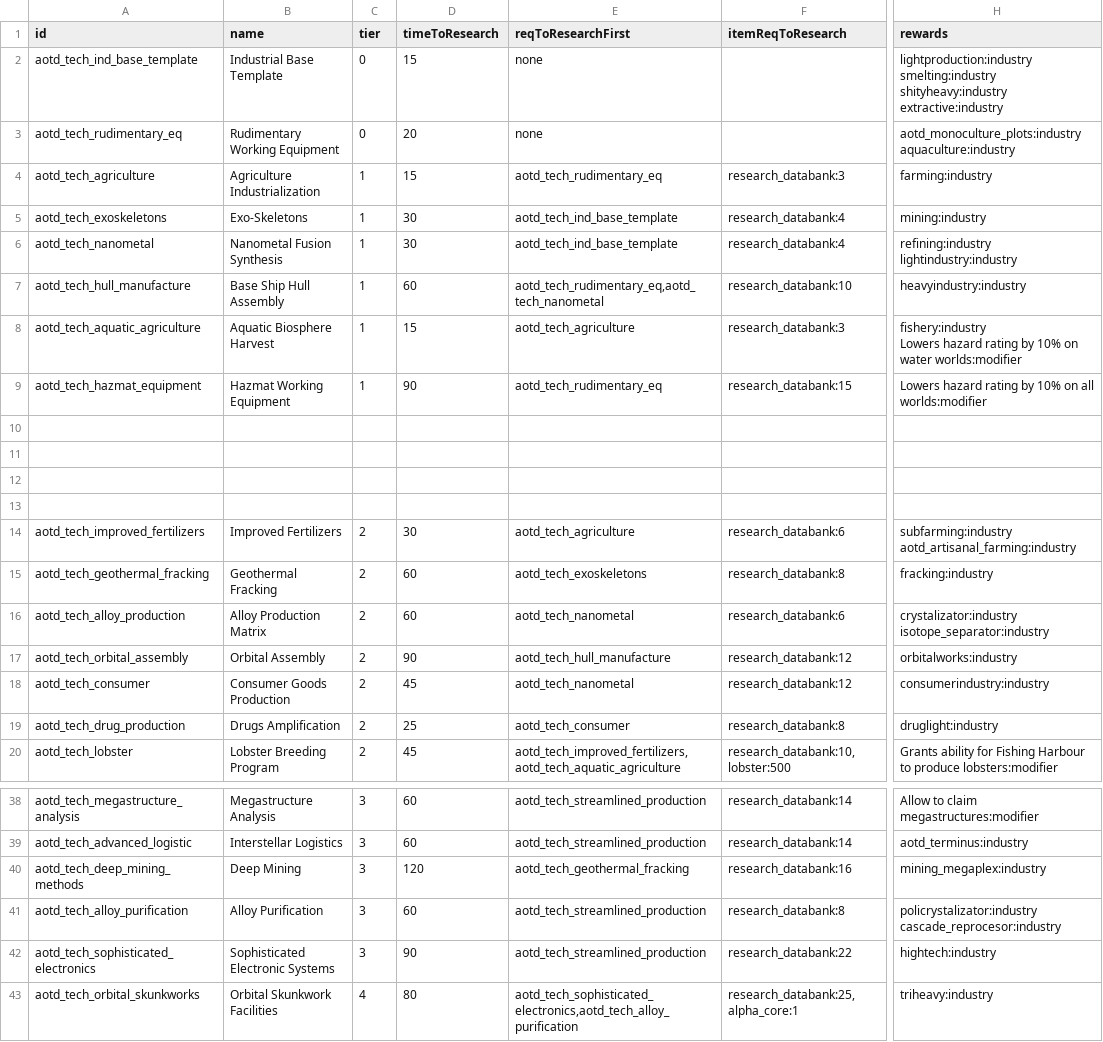
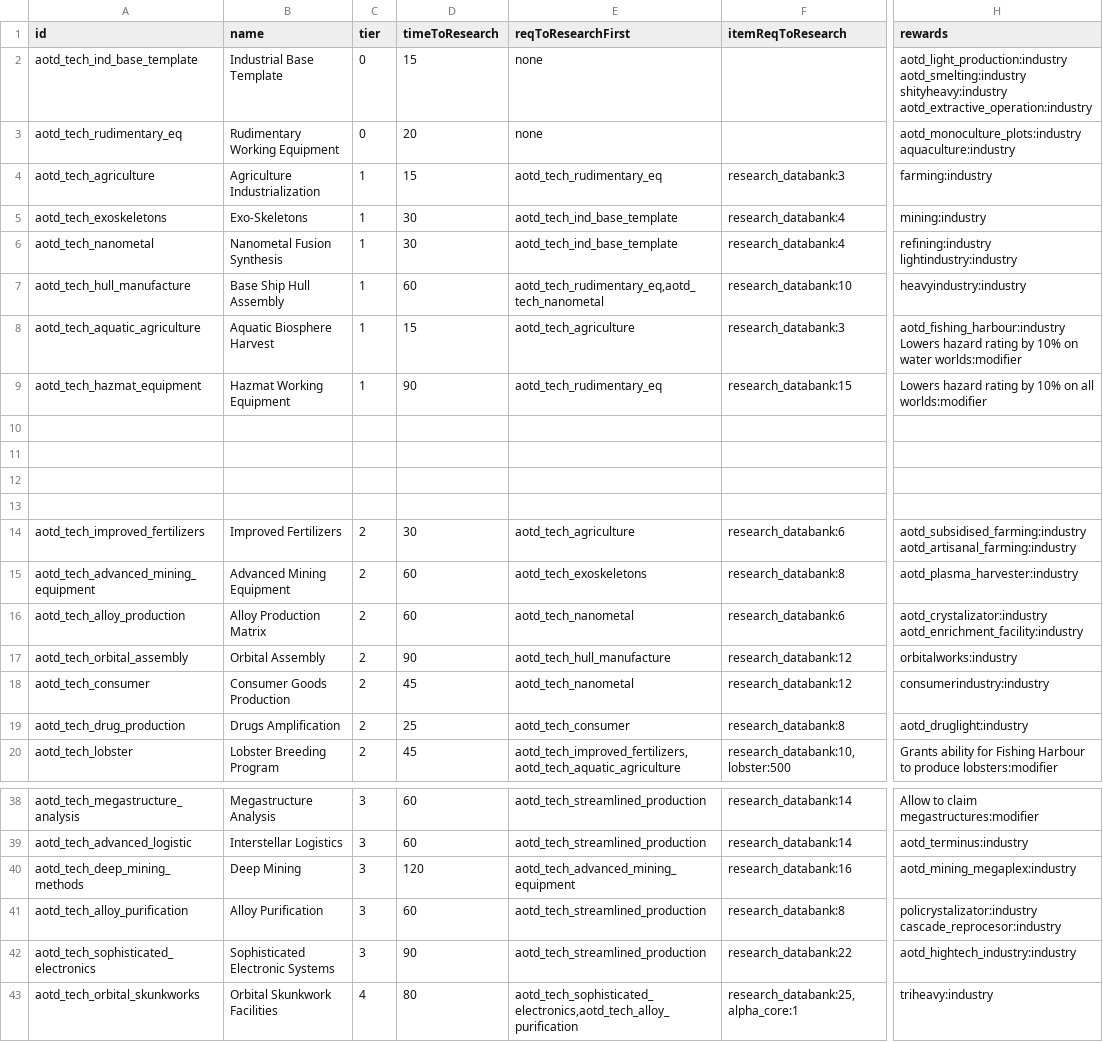
Before and after one commit to Kaysaar/Ashes-Of-The-Domain-VOK, a CSV file: data/campaign/new_copy/aotd_tech_options.csv, drawn as a sheet; only a part is shown, gaps mark what is left out; ↵ is a line break in a cell; the diff names each change by its address in the sheet, - before the commit and + after, or states it on an @@ line.

```diff
--- a/data/campaign/new_copy/aotd_tech_options.csv
+++ b/data/campaign/new_copy/aotd_tech_options.csv
-H2 (rewards): lightproduction:industry ↵ smelting:industry ↵ shityheavy:industry ↵ extractive:industry
+H2 (rewards): aotd_light_production:industry ↵ aotd_smelting:industry ↵ shityheavy:industry ↵ aotd_extractive_operation:industry
-H8 (rewards): fishery:industry ↵ Lowers hazard…
+H8 (rewards): aotd_fishing_harbour:industry ↵ Lowers hazard…
-H14 (rewards): subfarming:industry ↵ aotd_artisanal_farming:industry
+H14 (rewards): aotd_subsidised_farming:industry ↵ aotd_artisanal_farming:industry
-A15 (id): aotd_tech_geothermal_fracking
+A15 (id): aotd_tech_advanced_mining_equipment
-B15 (name): Geothermal Fracking
+B15 (name): Advanced Mining Equipment
-H15 (rewards): fracking:industry
+H15 (rewards): aotd_plasma_harvester:industry
-H16 (rewards): crystalizator:industry ↵ isotope_separator:industry
+H16 (rewards): aotd_crystalizator:industry ↵ aotd_enrichment_facility:industry
-H19 (rewards): druglight:industry
+H19 (rewards): aotd_druglight:industry
-E40 (reqToResearchFirst): aotd_tech_geothermal_fracking
+E40 (reqToResearchFirst): aotd_tech_advanced_mining_equipment
-H40 (rewards): mining_megaplex:industry
+H40 (rewards): aotd_mining_megaplex:industry
-H42 (rewards): hightech:industry
+H42 (rewards): aotd_hightech_industry:industry
```
Also changed, not shown: data/campaign/aotd_tech_options.csv, data/campaign/industries.csv, 30 other files.
